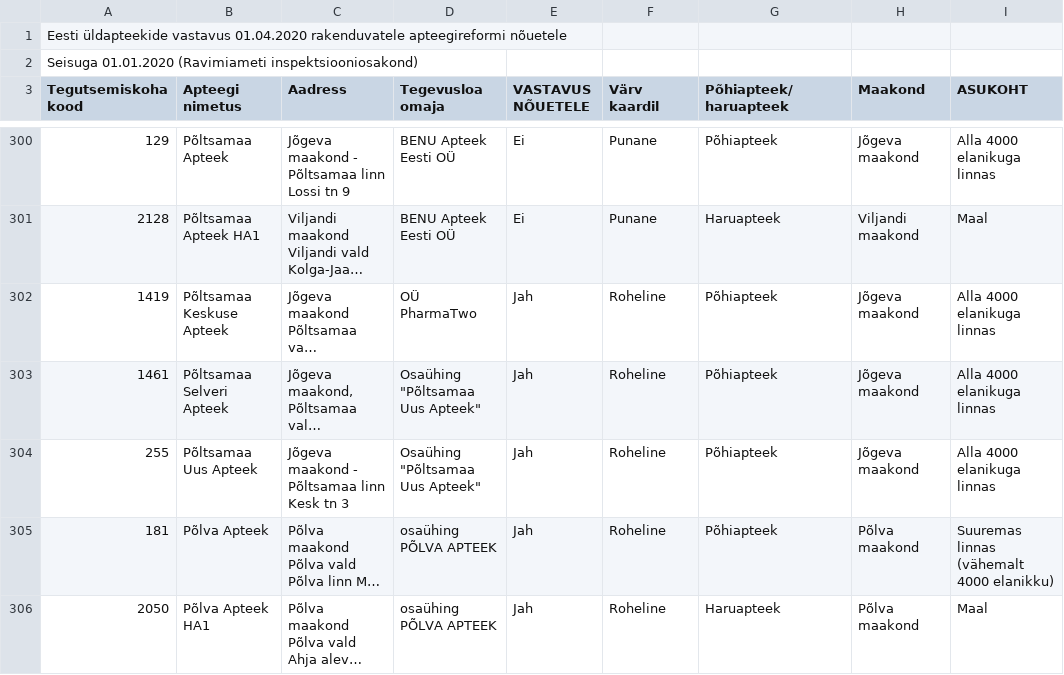
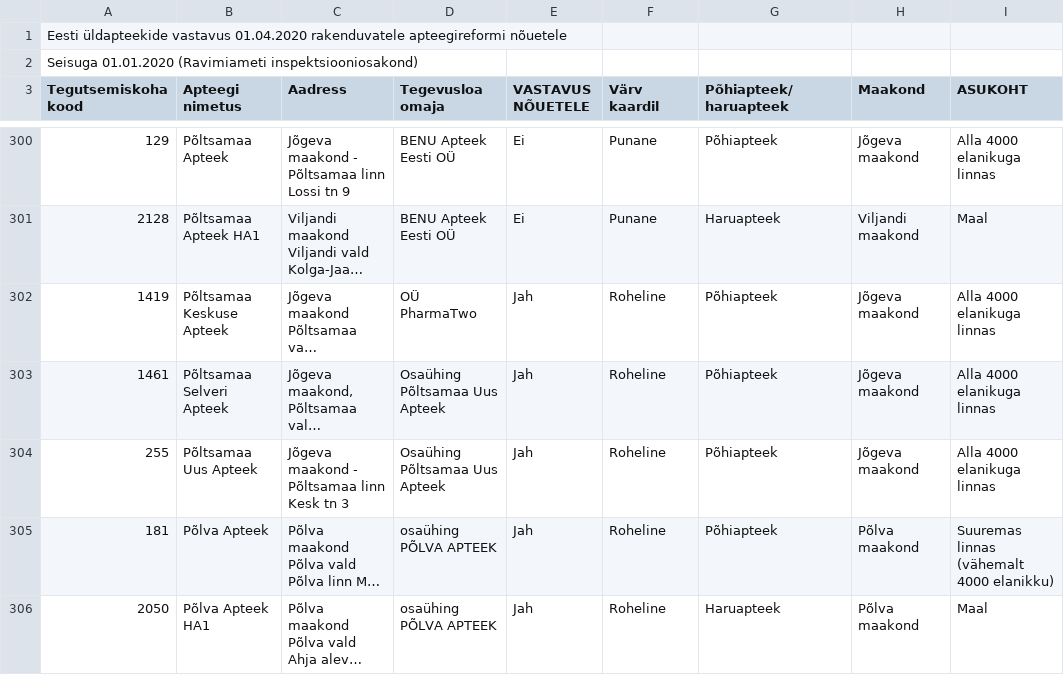
Before and after one commit to okestonia/opendata.riik.ee, a CSV file: downloads/apteegid.csv, drawn as a sheet; only a part is shown, gaps mark what is left out; long unchanged cells end in …; the diff names each change by its address in the sheet, - before the commit and + after, or states it on an @@ line.

Commit message:
Update apteegid.csv

```diff
--- a/downloads/apteegid.csv
+++ b/downloads/apteegid.csv
-D303:D304 (Tegevusloa omaja): Osaühing "Põltsamaa Uus Apteek"
+D303:D304 (Tegevusloa omaja): Osaühing Põltsamaa Uus Apteek
```
